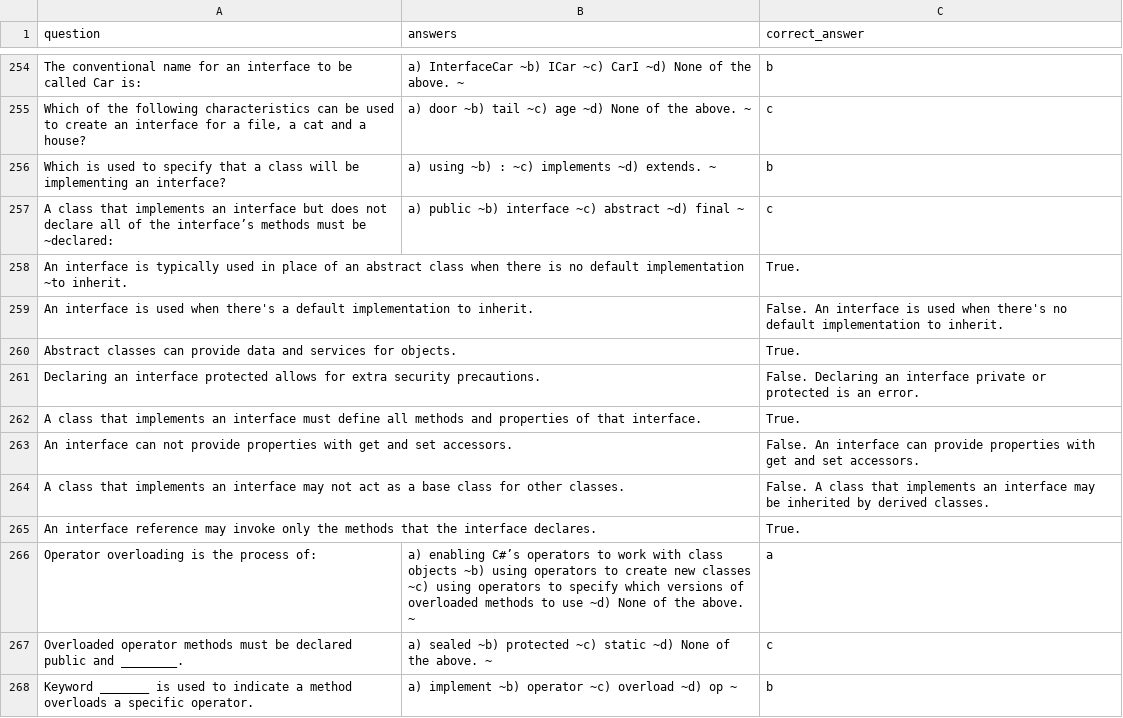
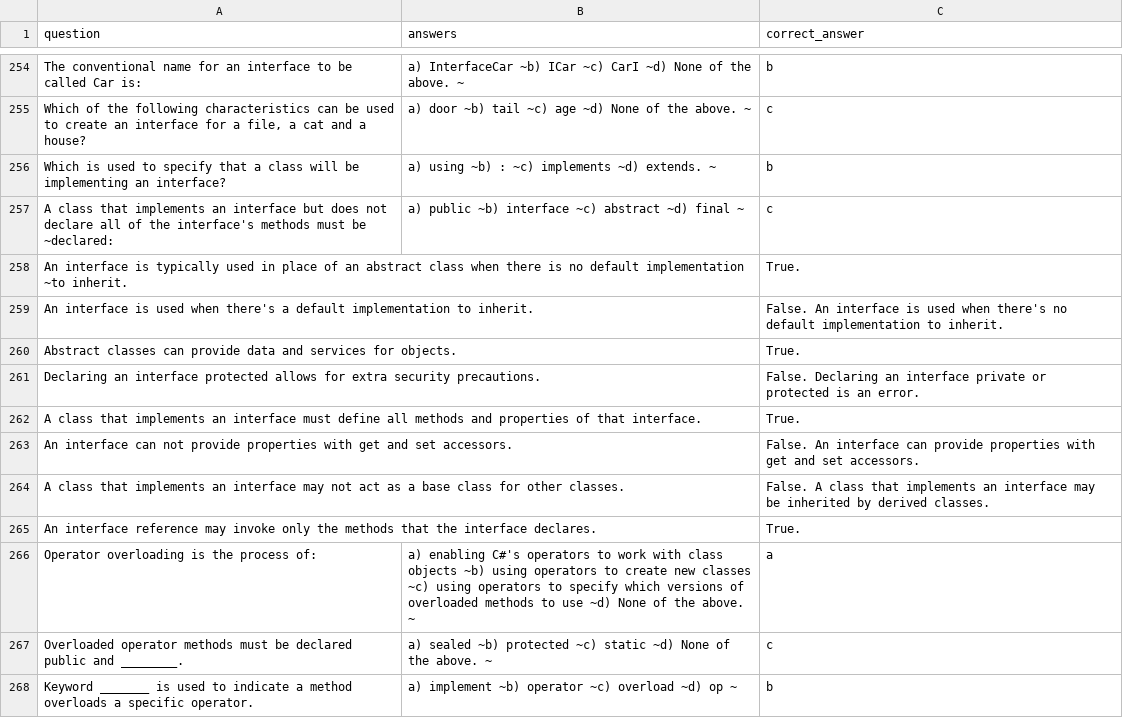
Before and after one commit to tuanyvan/CSharp-Question-Bank-Application, a CSV file: questions.csv, drawn as a sheet; only a part is shown, gaps mark what is left out; the diff covers the shown part only.

Commit message:
Remove smart quotes from questions.csv

```diff
--- a/questions.csv
+++ b/questions.csv
@@ -315,3 +315,3 @@ The conventional name for an interface to be called Car is:,a)  InterfaceCar ~b)
 Which is used to specify that a class will be implementing an interface?,a) using ~b) : ~c) implements ~d) extends. ~,b
-A class that implements an interface but does  not declare all of the interface’s methods must be ~declared:,a) public ~b) interface ~c) abstract ~d) final ~,c
+A class that implements an interface but does  not declare all of the interface's methods must be ~declared:,a) public ~b) interface ~c) abstract ~d) final ~,c
 An interface is typically used in place of an abstract class when there is no default implementation ~to inherit.,,True.
@@ -327,3 +327,3 @@ A class that implements an interface may not act as a base class for other class
 An interface reference may invoke only the methods that the interface declares.,,True.
-Operator overloading is the process of:,a) enabling C#’s operators to work with class objects ~b) using operators to create new classes ~c) using operators to specify which versions of overloaded methods to use ~d) None of the above. ~,a
+Operator overloading is the process of:,a) enabling C#'s operators to work with class objects ~b) using operators to create new classes ~c) using operators to specify which versions of overloaded methods to use ~d) None of the above. ~,a
 Overloaded operator methods must be declared public and ________.,a)  sealed ~b) protected ~c) static ~d) None of the above. ~,c
```
Also changed, not shown: 21 edited cells elsewhere in this file.
